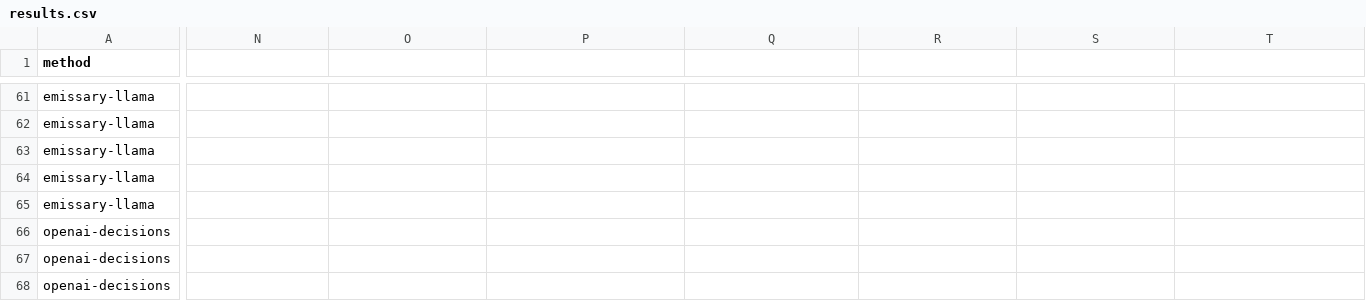
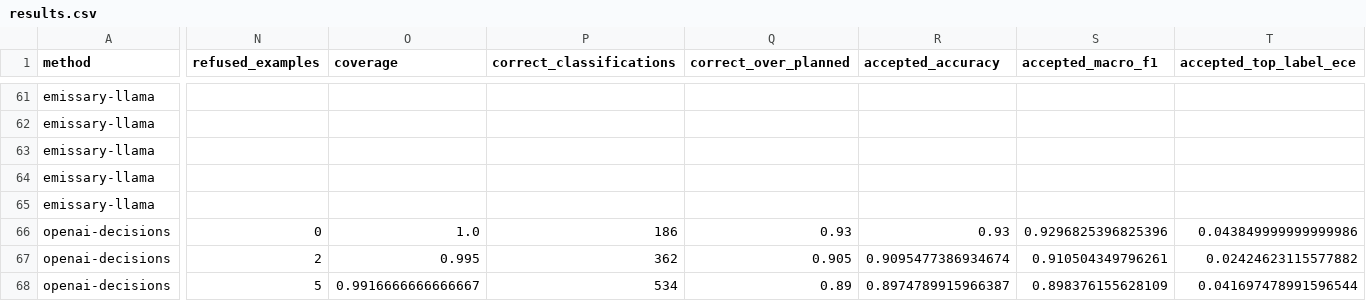
Before and after one commit to lucasbiagettia/llm-classifier-bench, a CSV file: reports/v2/results.csv, drawn as a sheet; only a part is shown, gaps mark what is left out; the diff covers the shown part only; the diff names each change by its address in the sheet, - before the commit and + after, or states it on an @@ line.

Commit message:
Report Decisions metrics for accepted cases with explicit coverage

```diff
--- a/reports/v2/results.csv
+++ b/reports/v2/results.csv
-N1: (empty)
+N1: refused_examples
-O1: (empty)
+O1: coverage
-P1: (empty)
+P1: correct_classifications
-Q1: (empty)
+Q1: correct_over_planned
-R1: (empty)
+R1: accepted_accuracy
-S1: (empty)
+S1: accepted_macro_f1
-T1: (empty)
+T1: accepted_top_label_ece
-N66 (refused_examples): (empty)
+N66 (refused_examples): 0
-O66 (coverage): (empty)
+O66 (coverage): 1.0
-P66 (correct_classifications): (empty)
+P66 (correct_classifications): 186
-Q66 (correct_over_planned): (empty)
+Q66 (correct_over_planned): 0.93
-R66 (accepted_accuracy): (empty)
+R66 (accepted_accuracy): 0.93
-S66 (accepted_macro_f1): (empty)
+S66 (accepted_macro_f1): 0.9296825396825396
-T66 (accepted_top_label_ece): (empty)
+T66 (accepted_top_label_ece): 0.043849999999999986
-N67 (refused_examples): (empty)
+N67 (refused_examples): 2
-O67 (coverage): (empty)
+O67 (coverage): 0.995
-P67 (correct_classifications): (empty)
+P67 (correct_classifications): 362
-Q67 (correct_over_planned): (empty)
+Q67 (correct_over_planned): 0.905
-R67 (accepted_accuracy): (empty)
+R67 (accepted_accuracy): 0.9095477386934674
-S67 (accepted_macro_f1): (empty)
+S67 (accepted_macro_f1): 0.910504349796261
-T67 (accepted_top_label_ece): (empty)
+T67 (accepted_top_label_ece): 0.02424623115577882
-N68 (refused_examples): (empty)
+N68 (refused_examples): 5
-O68 (coverage): (empty)
+O68 (coverage): 0.9916666666666667
-P68 (correct_classifications): (empty)
+P68 (correct_classifications): 534
-Q68 (correct_over_planned): (empty)
+Q68 (correct_over_planned): 0.89
-R68 (accepted_accuracy): (empty)
+R68 (accepted_accuracy): 0.8974789915966387
-S68 (accepted_macro_f1): (empty)
+S68 (accepted_macro_f1): 0.898376155628109
-T68 (accepted_top_label_ece): (empty)
+T68 (accepted_top_label_ece): 0.041697478991596544
```
Also changed, not shown: 22 edited cells elsewhere in this file, 10 other files.
